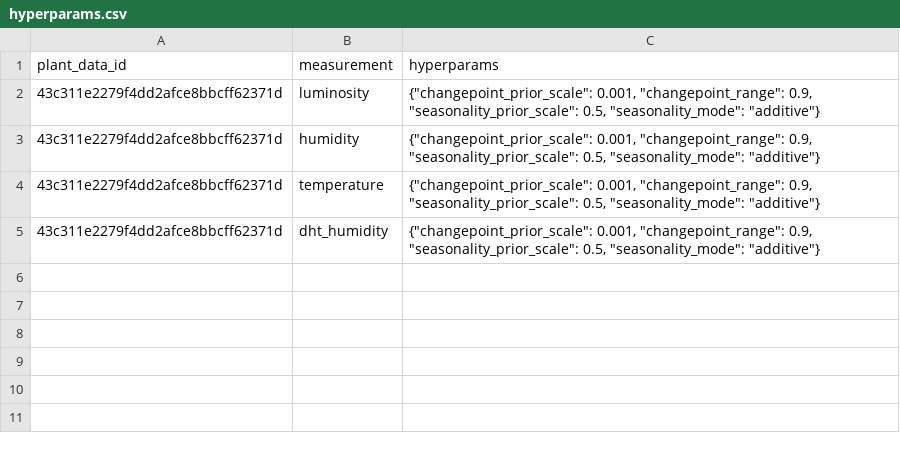
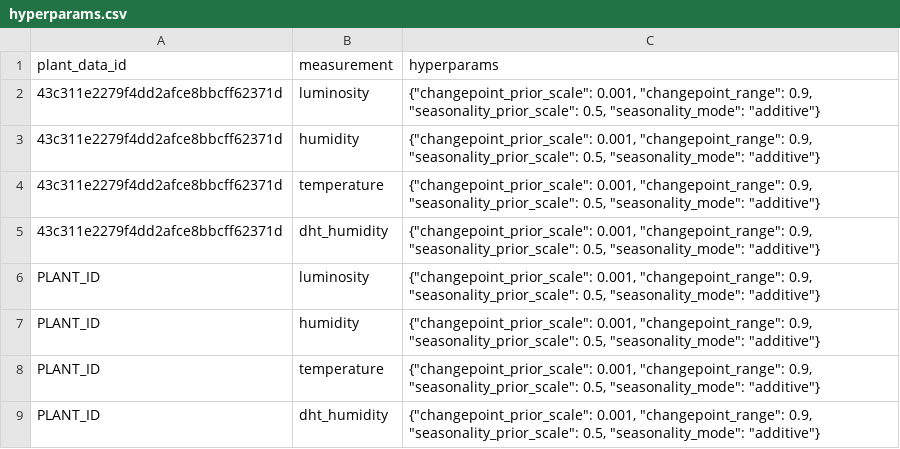
Before and after one commit to Poppy3/Progetto-IoT, a CSV file: IOT_flowey/server/web/fbprophet/hyperparams.csv, drawn as a sheet.

```diff
--- a/IOT_flowey/server/web/fbprophet/hyperparams.csv
+++ b/IOT_flowey/server/web/fbprophet/hyperparams.csv
@@ -5 +5,5 @@ plant_data_id,measurement,hyperparams
 43c311e2279f4dd2afce8bbcff62371d,dht_humidity,"{""changepoint_prior_scale"": 0.001, ""changepoint_range"": 0.9, ""seasonality_prior_scale"": 0.5, ""seasonality_mode"": ""additive""}"
+PLANT_ID,luminosity,"{""changepoint_prior_scale"": 0.001, ""changepoint_range"": 0.9, ""seasonality_prior_scale"": 0.5, ""seasonality_mode"": ""additive""}"
+PLANT_ID,humidity,"{""changepoint_prior_scale"": 0.001, ""changepoint_range"": 0.9, ""seasonality_prior_scale"": 0.5, ""seasonality_mode"": ""additive""}"
+PLANT_ID,temperature,"{""changepoint_prior_scale"": 0.001, ""changepoint_range"": 0.9, ""seasonality_prior_scale"": 0.5, ""seasonality_mode"": ""additive""}"
+PLANT_ID,dht_humidity,"{""changepoint_prior_scale"": 0.001, ""changepoint_range"": 0.9, ""seasonality_prior_scale"": 0.5, ""seasonality_mode"": ""additive""}"
```
Also changed, not shown: 6 other files.
